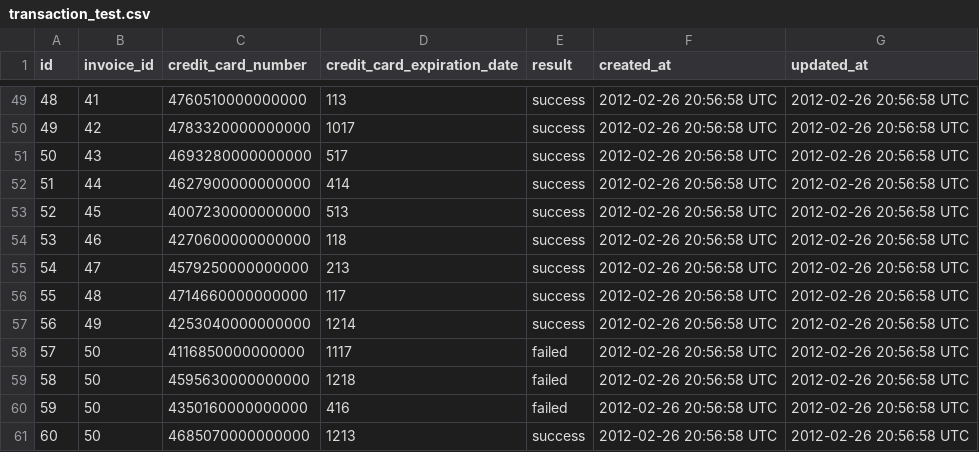
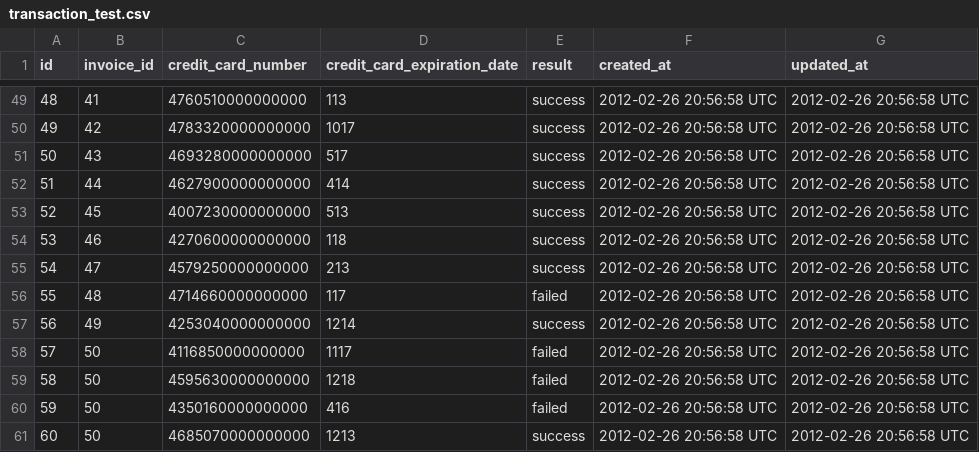
Before and after one commit to weilandia/black_thursday, a CSV file: test_data/transaction_test.csv, drawn as a sheet; only a part is shown, gaps mark what is left out.

```diff
--- a/test_data/transaction_test.csv
+++ b/test_data/transaction_test.csv
@@ -55,3 +55,3 @@ id,invoice_id,credit_card_number,credit_card_expiration_date,result,created_at,u
 54,47,4579250000000000,213,success,2012-02-26 20:56:58 UTC,2012-02-26 20:56:58 UTC
-55,48,4714660000000000,117,success,2012-02-26 20:56:58 UTC,2012-02-26 20:56:58 UTC
+55,48,4714660000000000,117,failed,2012-02-26 20:56:58 UTC,2012-02-26 20:56:58 UTC
 56,49,4253040000000000,1214,success,2012-02-26 20:56:58 UTC,2012-02-26 20:56:58 UTC
```
Also changed, not shown: 5 other files.
